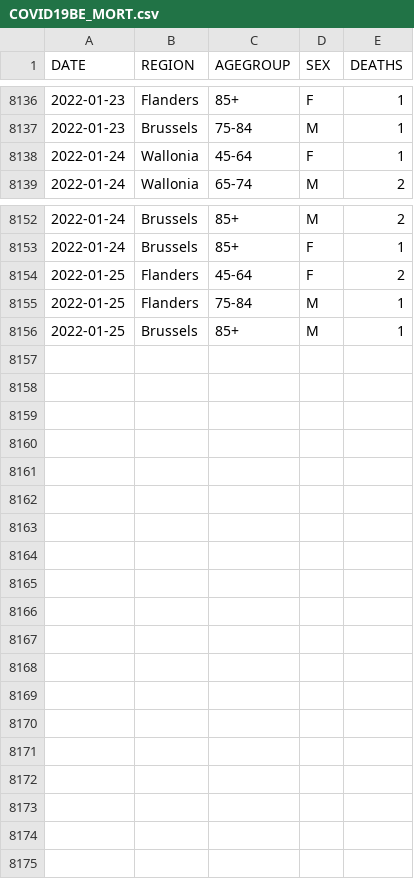
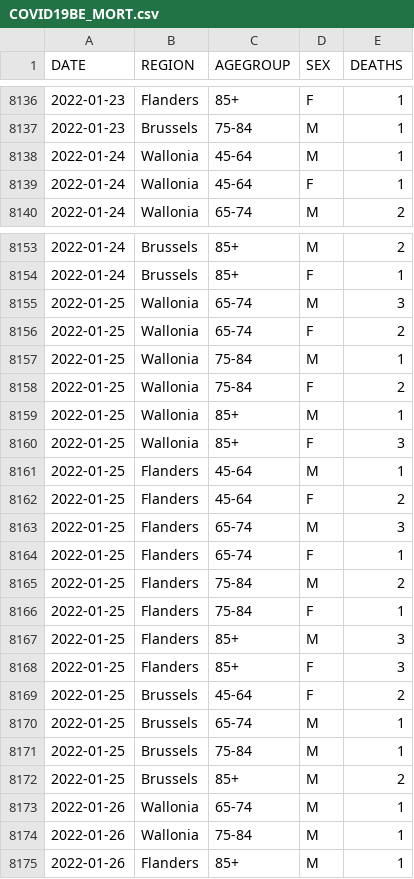
Before and after one commit to UGentBiomath/COVID19-Model, a CSV file: data/raw/sciensano/COVID19BE_MORT.csv, drawn as a sheet; only a part is shown, gaps mark what is left out; the diff covers the shown part only.

Commit message:
update data

```diff
--- a/data/raw/sciensano/COVID19BE_MORT.csv
+++ b/data/raw/sciensano/COVID19BE_MORT.csv
@@ -8137,2 +8137,3 @@ DATE,REGION,AGEGROUP,SEX,DEATHS
 2022-01-23,Brussels,75-84,M,1
+2022-01-24,Wallonia,45-64,M,1
 2022-01-24,Wallonia,45-64,F,1
@@ -8153,4 +8154,22 @@ DATE,REGION,AGEGROUP,SEX,DEATHS
 2022-01-24,Brussels,85+,F,1
+2022-01-25,Wallonia,65-74,M,3
+2022-01-25,Wallonia,65-74,F,2
+2022-01-25,Wallonia,75-84,M,1
+2022-01-25,Wallonia,75-84,F,2
+2022-01-25,Wallonia,85+,M,1
+2022-01-25,Wallonia,85+,F,3
+2022-01-25,Flanders,45-64,M,1
 2022-01-25,Flanders,45-64,F,2
-2022-01-25,Flanders,75-84,M,1
-2022-01-25,Brussels,85+,M,1
+2022-01-25,Flanders,65-74,M,3
+2022-01-25,Flanders,65-74,F,1
+2022-01-25,Flanders,75-84,M,2
+2022-01-25,Flanders,75-84,F,1
+2022-01-25,Flanders,85+,M,3
+2022-01-25,Flanders,85+,F,3
+2022-01-25,Brussels,45-64,F,2
+2022-01-25,Brussels,65-74,M,1
+2022-01-25,Brussels,75-84,M,1
+2022-01-25,Brussels,85+,M,2
+2022-01-26,Wallonia,65-74,M,1
+2022-01-26,Wallonia,75-84,M,1
+2022-01-26,Flanders,85+,M,1
```
Also changed, not shown: 5 edited cells elsewhere in this file, data/raw/sciensano/COVID19BE_HOSP.csv.
